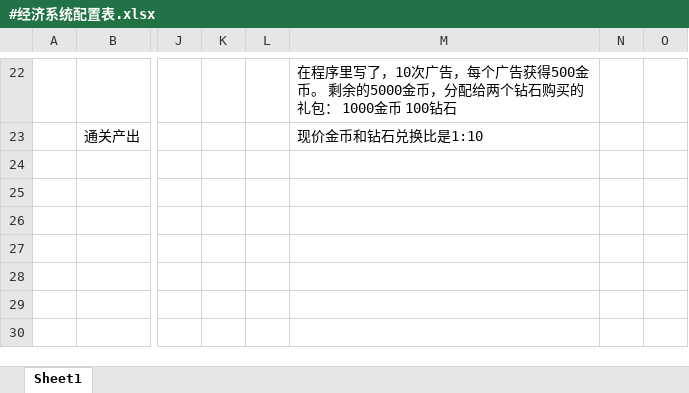
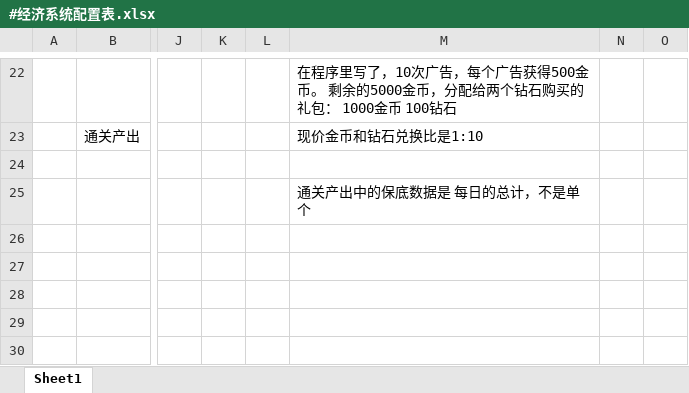
Before and after one commit to OmiGame/---TetrisBattle.MathTools---, an Excel workbook: LubanConfig/MiniTemplate/Datas/基础数据/#经济系统配置表.xlsx, sheet Sheet1, drawn as a sheet; only a part is shown, gaps mark what is left out; values as stored, in another font and other column widths than the file's, no borders; the diff names each change by its address in the sheet, - before the commit and + after, or states it on an @@ line.

```diff
--- a/LubanConfig/MiniTemplate/Datas/基础数据/#经济系统配置表.xlsx (sheet Sheet1)
+++ b/LubanConfig/MiniTemplate/Datas/基础数据/#经济系统配置表.xlsx (sheet Sheet1)
-M25: (empty)
+M25: 通关产出中的保底数据是 每日的总计，不是单个
```
Also changed, not shown: 3 other files.
